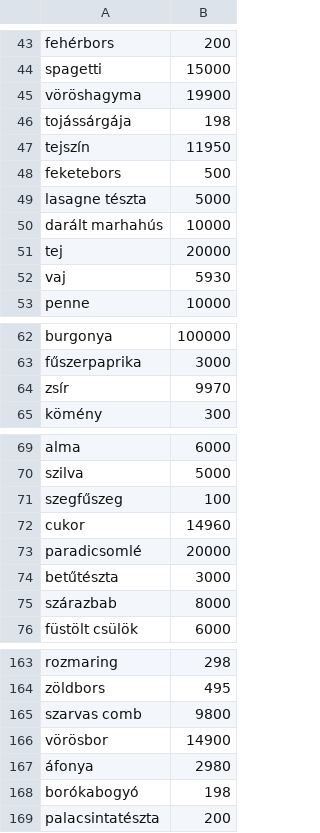
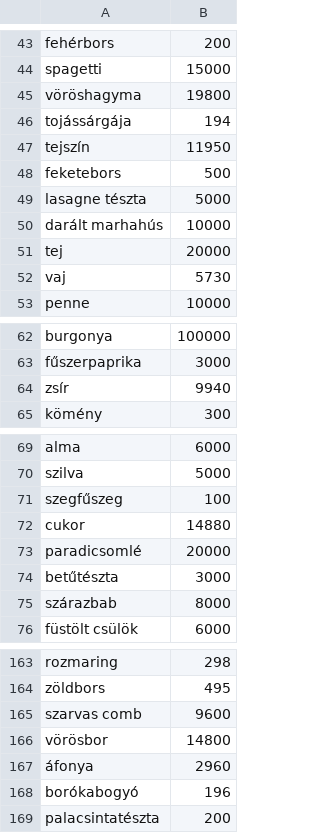
Before and after one commit to Koczka01/Etterem, a CSV file: raktar.csv, drawn as a sheet; only a part is shown, gaps mark what is left out; the diff covers the shown part only.

```diff
--- a/raktar.csv
+++ b/raktar.csv
@@ -44,4 +44,4 @@ fehérbors;200
 spagetti;15000
-vöröshagyma;19900
-tojássárgája;198
+vöröshagyma;19800
+tojássárgája;194
 tejszín;11950
@@ -51,3 +51,3 @@ darált marhahús;10000
 tej;20000
-vaj;5930
+vaj;5730
 penne;10000
@@ -63,3 +63,3 @@ burgonya;100000
 fűszerpaprika;3000
-zsír;9970
+zsír;9940
 kömény;300
@@ -71,3 +71,3 @@ szilva;5000
 szegfűszeg;100
-cukor;14960
+cukor;14880
 paradicsomlé;20000
@@ -164,6 +164,6 @@ rozmaring;298
 zöldbors;495
-szarvas comb;9800
-vörösbor;14900
-áfonya;2980
-borókabogyó;198
+szarvas comb;9600
+vörösbor;14800
+áfonya;2960
+borókabogyó;196
 palacsintatészta;200
```
Also changed, not shown: 14 edited cells elsewhere in this file, 6 other files.
